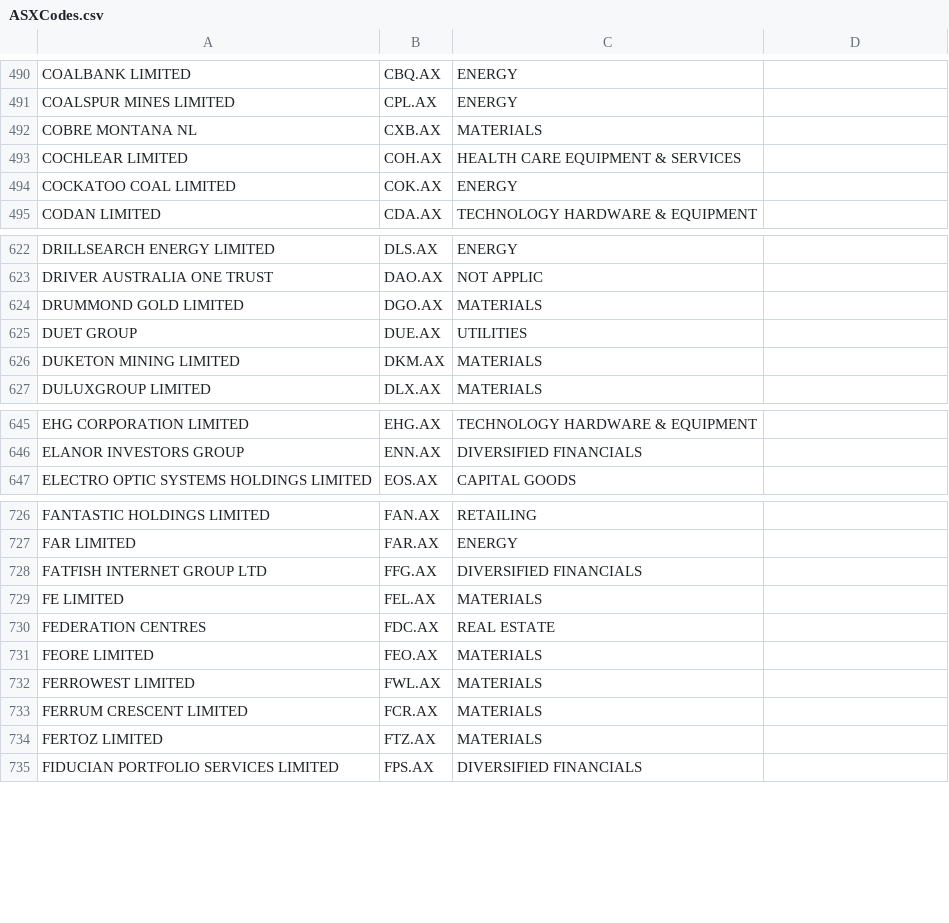
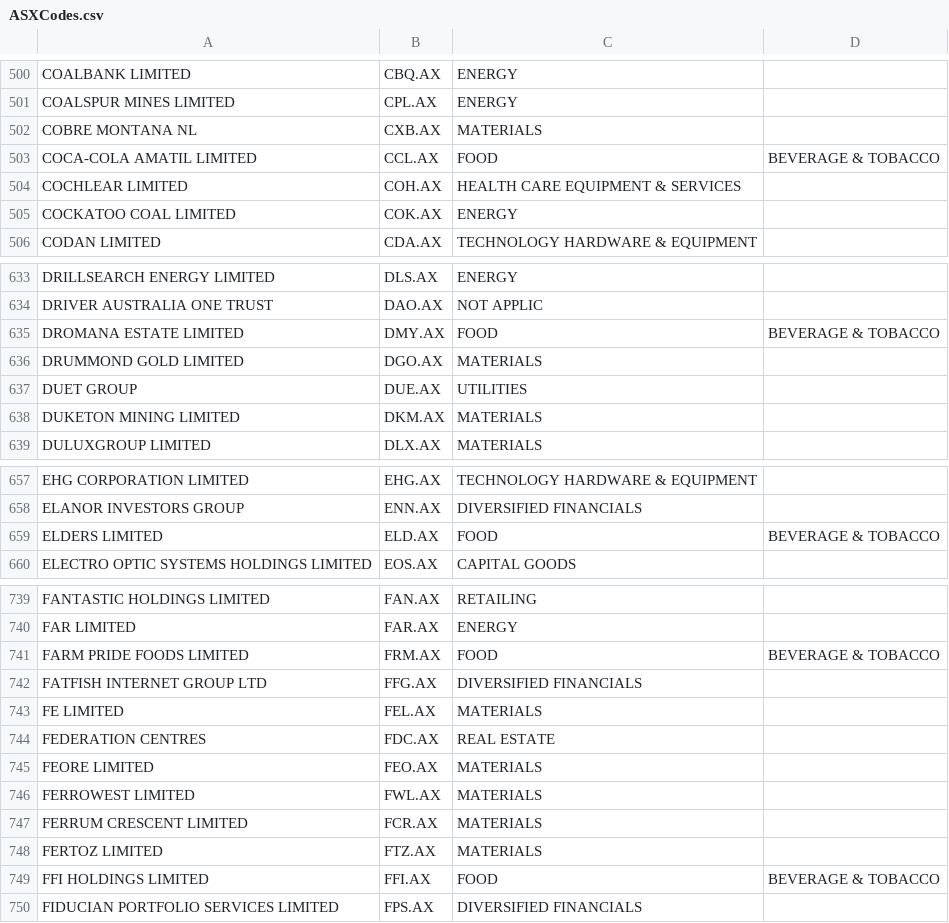
Before and after one commit to abal147/stockulator, a CSV file: ASXCodes.csv, drawn as a sheet; only a part is shown, gaps mark what is left out; the diff covers the shown part only.

```diff
--- a/ASXCodes.csv
+++ b/ASXCodes.csv
@@ -492,2 +502,3 @@ COALSPUR MINES LIMITED,CPL.AX,ENERGY
 COBRE MONTANA NL,CXB.AX,MATERIALS
+COCA-COLA AMATIL LIMITED,CCL.AX,FOOD, BEVERAGE & TOBACCO
 COCHLEAR LIMITED,COH.AX,HEALTH CARE EQUIPMENT & SERVICES
@@ -623,2 +634,3 @@ DRILLSEARCH ENERGY LIMITED,DLS.AX,ENERGY
 DRIVER AUSTRALIA ONE TRUST,DAO.AX,NOT APPLIC
+DROMANA ESTATE LIMITED,DMY.AX,FOOD, BEVERAGE & TOBACCO
 DRUMMOND GOLD LIMITED,DGO.AX,MATERIALS
@@ -646,2 +658,3 @@ EHG CORPORATION LIMITED,EHG.AX,TECHNOLOGY HARDWARE & EQUIPMENT
 ELANOR INVESTORS GROUP,ENN.AX,DIVERSIFIED FINANCIALS
+ELDERS LIMITED,ELD.AX,FOOD, BEVERAGE & TOBACCO
 ELECTRO OPTIC SYSTEMS HOLDINGS LIMITED,EOS.AX,CAPITAL GOODS
@@ -727,2 +740,3 @@ FANTASTIC HOLDINGS LIMITED,FAN.AX,RETAILING
 FAR LIMITED,FAR.AX,ENERGY
+FARM PRIDE FOODS LIMITED,FRM.AX,FOOD, BEVERAGE & TOBACCO
 FATFISH INTERNET GROUP LTD,FFG.AX,DIVERSIFIED FINANCIALS
@@ -734,2 +748,3 @@ FERRUM CRESCENT LIMITED,FCR.AX,MATERIALS
 FERTOZ LIMITED,FTZ.AX,MATERIALS
+FFI HOLDINGS LIMITED,FFI.AX,FOOD, BEVERAGE & TOBACCO
 FIDUCIAN PORTFOLIO SERVICES LIMITED,FPS.AX,DIVERSIFIED FINANCIALS
```
Also changed, not shown: 34 added rows and 1 edited cell elsewhere in this file, 2 other files.
